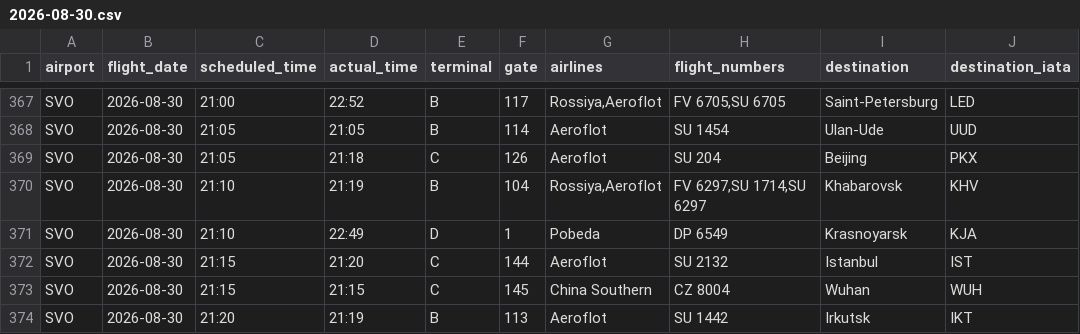
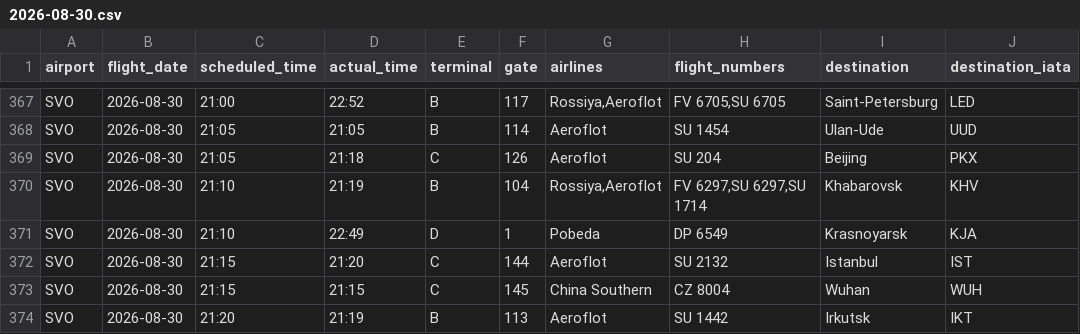
Before and after one commit to vitdmit/moscow-airports-botCLaude, a CSV file: data/daily/2026-08-30.csv, drawn as a sheet; only a part is shown, gaps mark what is left out; the diff covers the shown part only.

```diff
--- a/data/daily/2026-08-30.csv
+++ b/data/daily/2026-08-30.csv
@@ -369,3 +369,3 @@ SVO,2026-08-30,21:05,21:05,B,114,Aeroflot,SU 1454,Ulan-Ude,UUD
 SVO,2026-08-30,21:05,21:18,C,126,Aeroflot,SU 204,Beijing,PKX
-SVO,2026-08-30,21:10,21:19,B,104,"Rossiya,Aeroflot","FV 6297,SU 1714,SU 6297",Khabarovsk,KHV
+SVO,2026-08-30,21:10,21:19,B,104,"Rossiya,Aeroflot","FV 6297,SU 6297,SU 1714",Khabarovsk,KHV
 SVO,2026-08-30,21:10,22:49,D,1,Pobeda,DP 6549,Krasnoyarsk,KJA
```
Also changed, not shown: 10 edited cells elsewhere in this file, 1 other file.
